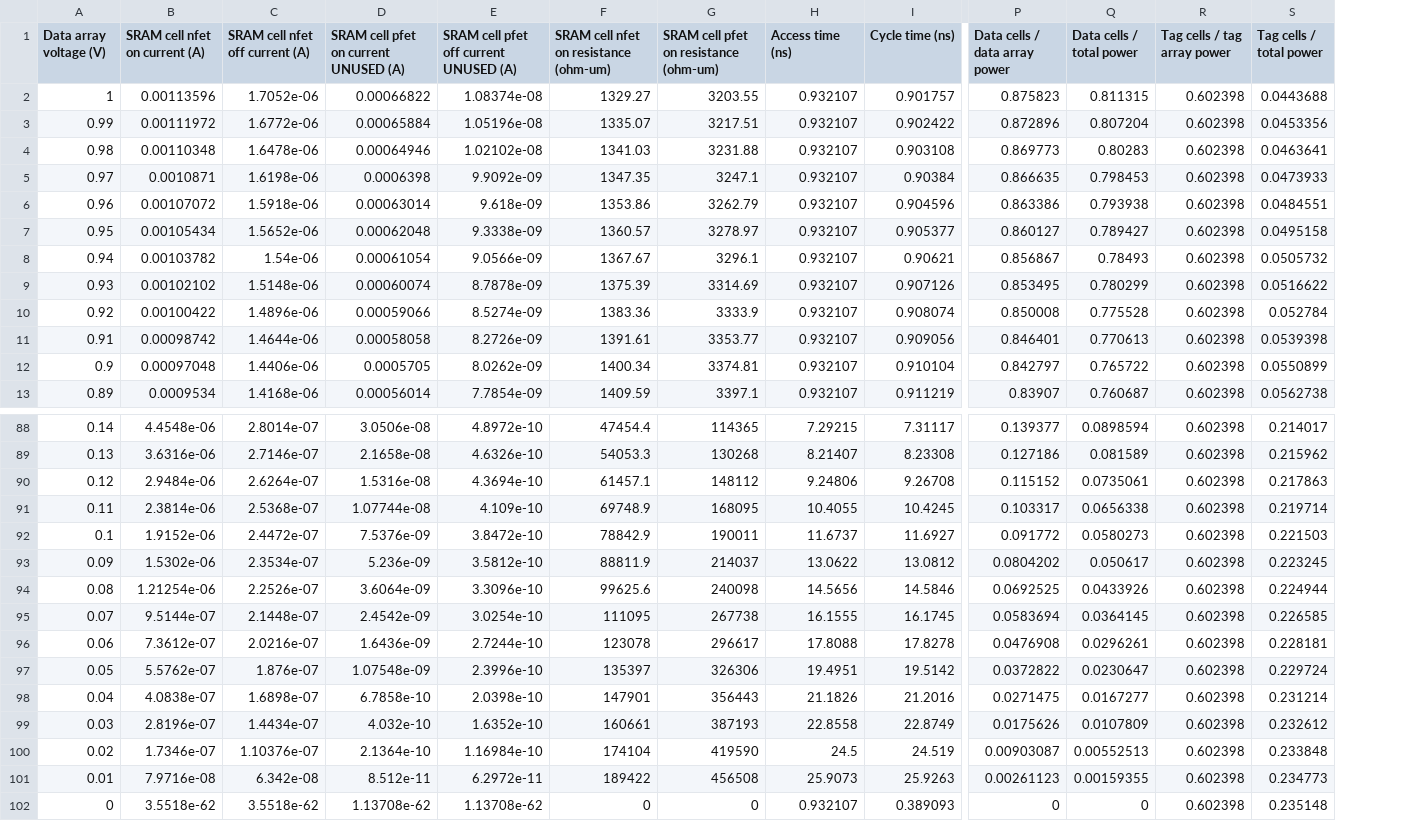
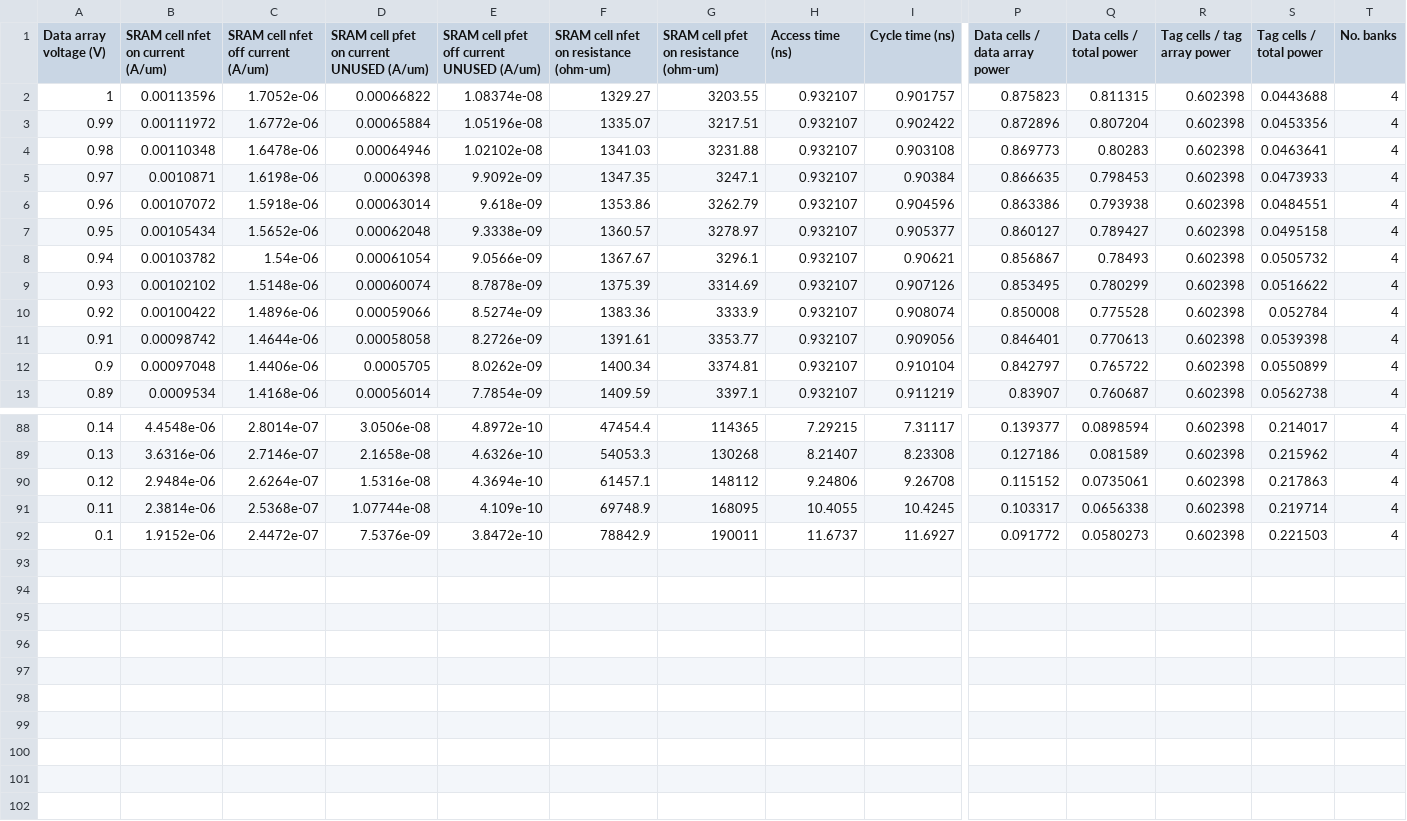
Before and after one commit to mgottscho/dpcs-cacti65, a CSV file: output/dpcsB_L1_256KB.csv, drawn as a sheet; only a part is shown, gaps mark what is left out; removed rows and columns are numbered as before the commit, all else as after; rows hold the shown columns only; the diff names each change by its address in the sheet, - before the commit and + after, or states it on an @@ line.

Commit message:
Updated results, used in spreadsheet as of 6:36PM today.

```diff
--- a/output/dpcsB_L1_256KB.csv
+++ b/output/dpcsB_L1_256KB.csv
+column T (No. banks), rows 2-13: all 4; rows 88-92: all 4
-B1: SRAM cell nfet on current (A)
+B1: SRAM cell nfet on current (A/um)
-C1: SRAM cell nfet off current (A)
+C1: SRAM cell nfet off current (A/um)
-D1: SRAM cell pfet on current UNUSED (A)
+D1: SRAM cell pfet on current UNUSED (A/um)
-E1: SRAM cell pfet off current UNUSED (A)
+E1: SRAM cell pfet off current UNUSED (A/um)
-row 93: 0.09 | 1.5302e-06 | 2.3534e-07 | 5.236e-09 | 3.5812e-10 | 88811.9 | 214037 | 13.0622 | 13.0812 | 0.0804202 | 0.050617 | 0.602398 | 0.223245
-row 94: 0.08 | 1.21254e-06 | 2.2526e-07 | 3.6064e-09 | 3.3096e-10 | 99625.6 | 240098 | 14.5656 | 14.5846 | 0.0692525 | 0.0433926 | 0.602398 | 0.224944
-row 95: 0.07 | 9.5144e-07 | 2.1448e-07 | 2.4542e-09 | 3.0254e-10 | 111095 | 267738 | 16.1555 | 16.1745 | 0.0583694 | 0.0364145 | 0.602398 | 0.226585
-row 96: 0.06 | 7.3612e-07 | 2.0216e-07 | 1.6436e-09 | 2.7244e-10 | 123078 | 296617 | 17.8088 | 17.8278 | 0.0476908 | 0.0296261 | 0.602398 | 0.228181
-row 97: 0.05 | 5.5762e-07 | 1.876e-07 | 1.07548e-09 | 2.3996e-10 | 135397 | 326306 | 19.4951 | 19.5142 | 0.0372822 | 0.0230647 | 0.602398 | 0.229724
-row 98: 0.04 | 4.0838e-07 | 1.6898e-07 | 6.7858e-10 | 2.0398e-10 | 147901 | 356443 | 21.1826 | 21.2016 | 0.0271475 | 0.0167277 | 0.602398 | 0.231214
-row 99: 0.03 | 2.8196e-07 | 1.4434e-07 | 4.032e-10 | 1.6352e-10 | 160661 | 387193 | 22.8558 | 22.8749 | 0.0175626 | 0.0107809 | 0.602398 | 0.232612
-row 100: 0.02 | 1.7346e-07 | 1.10376e-07 | 2.1364e-10 | 1.16984e-10 | 174104 | 419590 | 24.5 | 24.519 | 0.00903087 | 0.00552513 | 0.602398 | 0.233848
-row 101: 0.01 | 7.9716e-08 | 6.342e-08 | 8.512e-11 | 6.2972e-11 | 189422 | 456508 | 25.9073 | 25.9263 | 0.00261123 | 0.00159355 | 0.602398 | 0.234773
-row 102: 0 | 3.5518e-62 | 3.5518e-62 | 1.13708e-62 | 1.13708e-62 | 0 | 0 | 0.932107 | 0.389093 | 0 | 0 | 0.602398 | 0.235148
```
Also changed, not shown: output/baseA_L1_64KB.csv, output/baseA_L2_2MB.csv, 14 other files.
